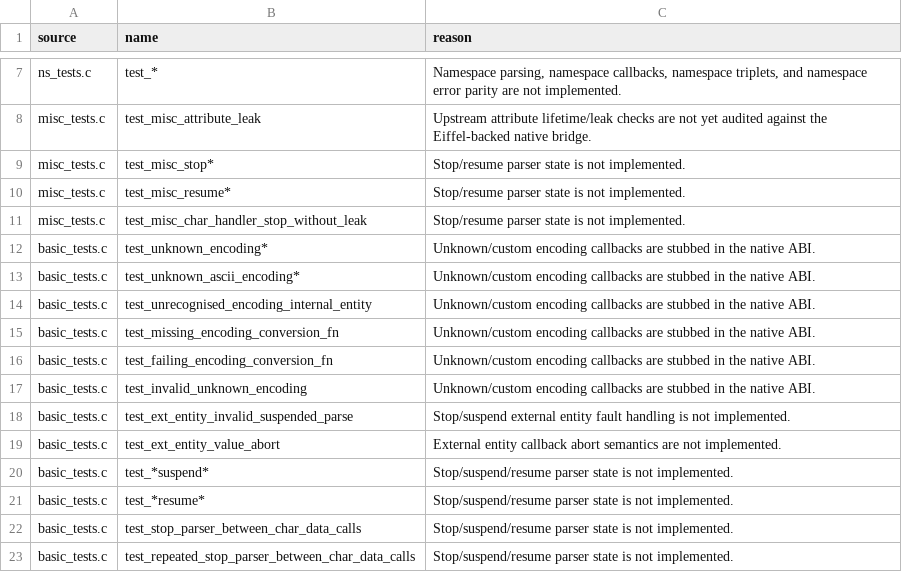
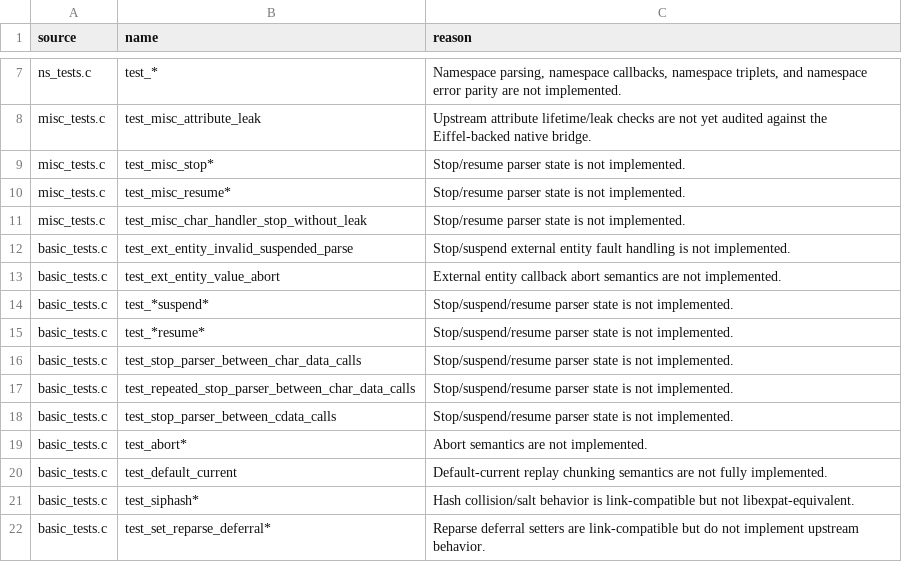
Before and after one commit to andersoxie/xpact, a TSV file: adapters/libexpat/expected-failures.tsv, drawn as a sheet; only a part is shown, gaps mark what is left out; the shorter side is filled out with more unchanged rows; the diff names each change by its address in the sheet, - before the commit and + after, or states it on an @@ line.

Commit message:
Implemented the next slice: unknown/custom encoding support is now green in the Windows Phase 1 parity metadata.
Key changes:

Added Eiffel native parser handling for XML-declared and explicit unknown encodings via XML_SetUnknownEncodingHandler.
Preserved the distinction between parser creation encoding and XML_SetEncoding override semantics.
Added broad Windows DLL smoke coverage for unknown encoding success/failure, converters, invalid maps, ASCII-like maps, handler user data, external child parsers, and bad IGNORE DTD handling.
Removed the unknown-encoding expected-failure rows from adapters/libexpat/expected-failures.tsv.
Updated parity/docs from 179 to 159 expected upstream failures.
Verified:

xpact Phase 1 tests: ok
build_native_eiffel.ps1 passes, including xpact Eiffel DLL smoke: ok
run_native_abi_tests.ps1 -Target Windows passes
run_native_runtime_smoke.ps1 passes
libexpat adapter now expands to 159 expected failures and the native suite launches/builds against the Eiffel-backed DLL, failing only inside the remaining expected-failure surface.
Changed files are unstaged.

```diff
--- a/adapters/libexpat/expected-failures.tsv
+++ b/adapters/libexpat/expected-failures.tsv
-row 12: basic_tests.c | test_unknown_encoding* | Unknown/custom encoding callbacks are stubbed in the native ABI.
-row 13: basic_tests.c | test_unknown_ascii_encoding* | Unknown/custom encoding callbacks are stubbed in the native ABI.
-row 14: basic_tests.c | test_unrecognised_encoding_internal_entity | Unknown/custom encoding callbacks are stubbed in the native ABI.
-row 15: basic_tests.c | test_missing_encoding_conversion_fn | Unknown/custom encoding callbacks are stubbed in the native ABI.
-row 16: basic_tests.c | test_failing_encoding_conversion_fn | Unknown/custom encoding callbacks are stubbed in the native ABI.
-row 17: basic_tests.c | test_invalid_unknown_encoding | Unknown/custom encoding callbacks are stubbed in the native ABI.
```
Also changed, not shown: adapters/libexpat/parity.tsv, 7 other files.
